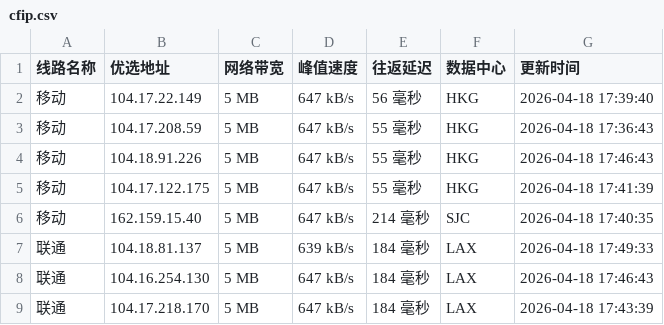
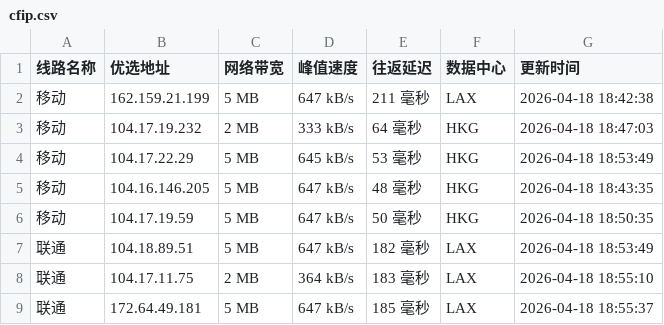
Before and after one commit to xing2kong/cfipv4db, a CSV file: cfip.csv, drawn as a sheet; only a part is shown; the diff covers the shown part only.

```diff
--- a/cfip.csv
+++ b/cfip.csv
@@ -1,9 +1,9 @@
 线路名称,优选地址,网络带宽,峰值速度,往返延迟,数据中心,更新时间
-移动,104.17.22.149,5 MB,647 kB/s,56 毫秒,HKG,2026-04-18 17:39:40
-移动,104.17.208.59,5 MB,647 kB/s,55 毫秒,HKG,2026-04-18 17:36:43
-移动,104.18.91.226,5 MB,647 kB/s,55 毫秒,HKG,2026-04-18 17:46:43
-移动,104.17.122.175,5 MB,647 kB/s,55 毫秒,HKG,2026-04-18 17:41:39
-移动,162.159.15.40,5 MB,647 kB/s,214 毫秒,SJC,2026-04-18 17:40:35
-联通,104.18.81.137,5 MB,639 kB/s,184 毫秒,LAX,2026-04-18 17:49:33
-联通,104.16.254.130,5 MB,647 kB/s,184 毫秒,LAX,2026-04-18 17:46:43
-联通,104.17.218.170,5 MB,647 kB/s,184 毫秒,LAX,2026-04-18 17:43:39
+移动,162.159.21.199,5 MB,647 kB/s,211 毫秒,LAX,2026-04-18 18:42:38
+移动,104.17.19.232,2 MB,333 kB/s,64 毫秒,HKG,2026-04-18 18:47:03
+移动,104.17.22.29,5 MB,645 kB/s,53 毫秒,HKG,2026-04-18 18:53:49
+移动,104.16.146.205,5 MB,647 kB/s,48 毫秒,HKG,2026-04-18 18:43:35
+移动,104.17.19.59,5 MB,647 kB/s,50 毫秒,HKG,2026-04-18 18:50:35
+联通,104.18.89.51,5 MB,647 kB/s,182 毫秒,LAX,2026-04-18 18:53:49
+联通,104.17.11.75,2 MB,364 kB/s,183 毫秒,LAX,2026-04-18 18:55:10
+联通,172.64.49.181,5 MB,647 kB/s,185 毫秒,LAX,2026-04-18 18:55:37
```
Also changed, not shown: 23 edited cells elsewhere in this file, 1 other file.
